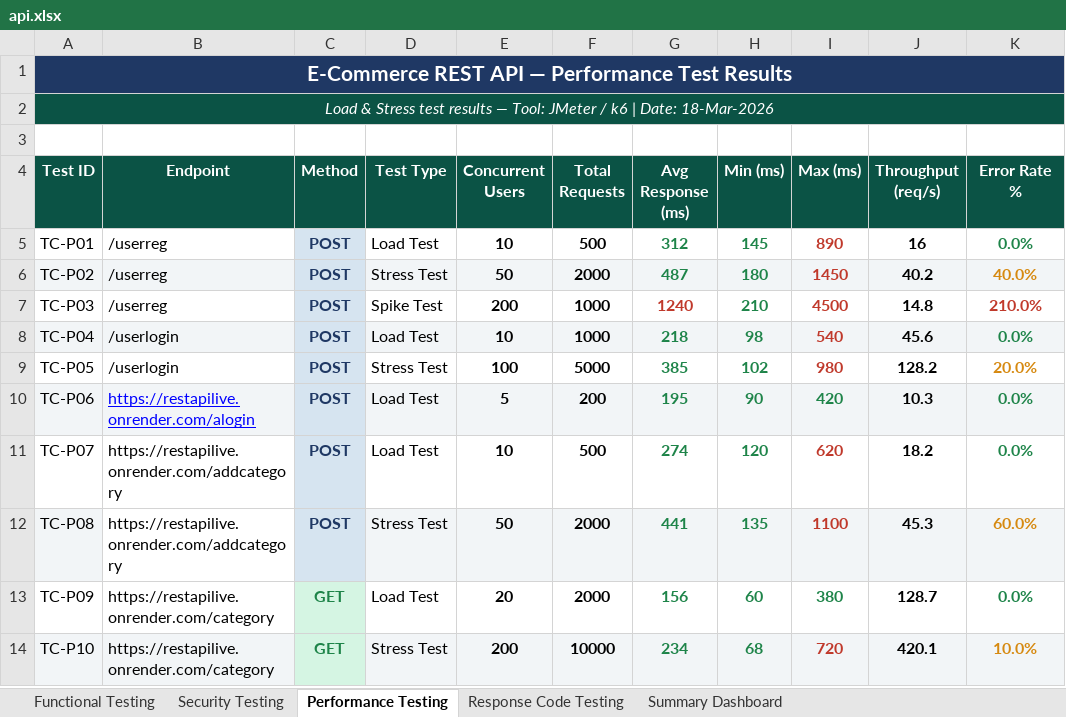
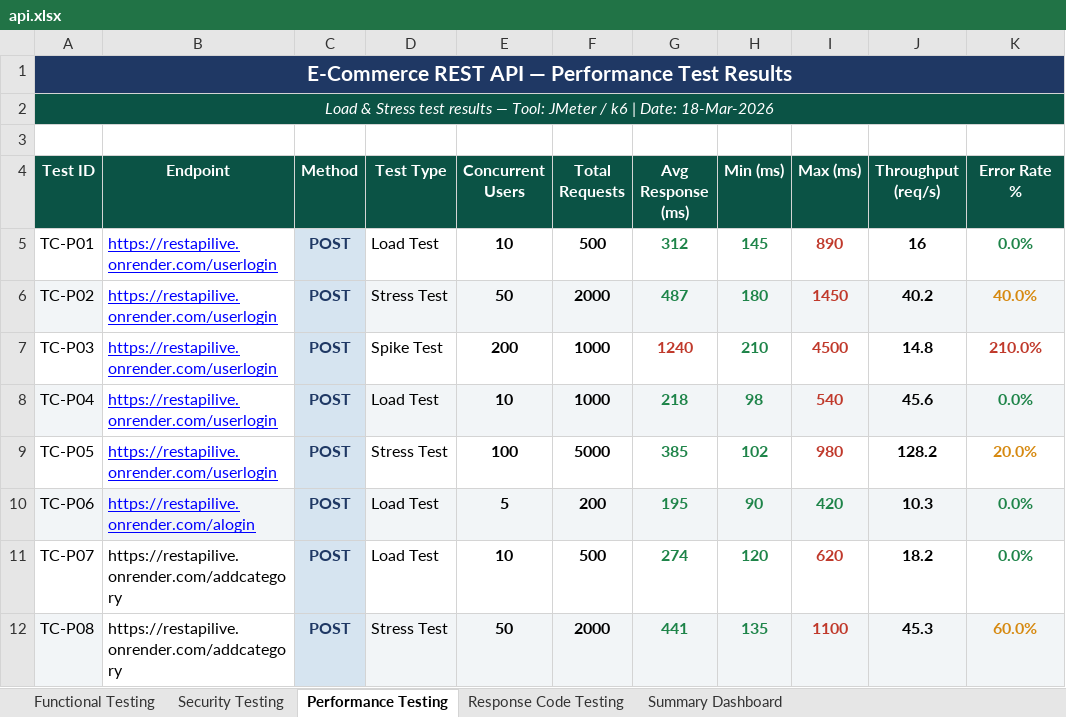
Before and after one commit to sona3697/Assesment---1, an Excel workbook: Assignment/api.xlsx, sheet Performance Testing, drawn as a sheet; only a part is shown; the shorter side is filled out with more unchanged rows; values as stored, in another font and other column widths than the file's, no borders; the diff names each change by its address in the sheet, - before the commit and + after, or states it on an @@ line.

```diff
--- a/Assignment/api.xlsx (sheet Performance Testing)
+++ b/Assignment/api.xlsx (sheet Performance Testing)
-B5:B7 (Endpoint): /userreg
+B5:B7 (Endpoint): https://restapilive.onrender.com/userlogin
@@ B5:B9 underline: off → on, text colour: black → #0000FF @@
-B6 fill: #F2F5F7
+B6 fill: none
-B8:B9 (Endpoint): /userlogin
+B8:B9 (Endpoint): https://restapilive.onrender.com/userlogin
-B8 fill: #F2F5F7
+B8 fill: none
```
Also changed, not shown: project/DemoGuru99.com/Demoguru 99.xlsx, 7 other files.
